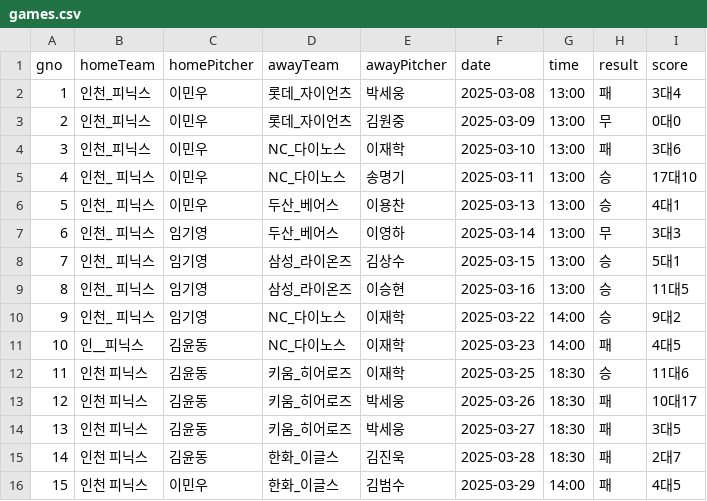
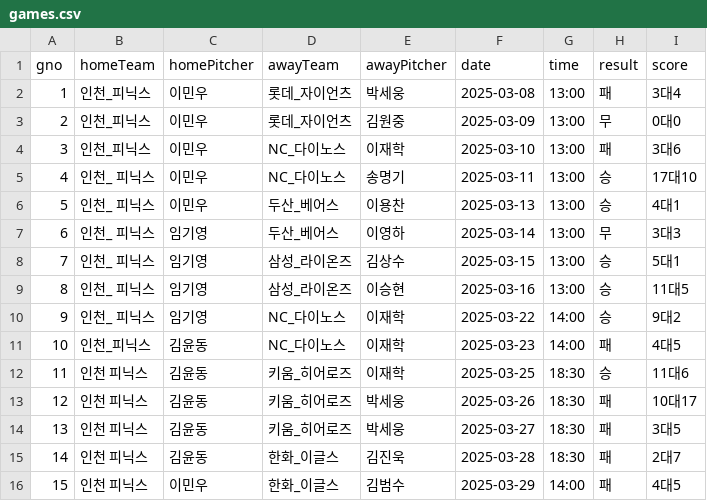
Before and after one commit to l-yeong/Phoenix, a CSV file: src/main/resources/static/games.csv, drawn as a sheet; only a part is shown.

Commit message:
251027_Home.jsx_캘린더 팀 로고 추가

```diff
--- a/src/main/resources/static/games.csv
+++ b/src/main/resources/static/games.csv
@@ -10,3 +10,3 @@
 9,인천_ 피닉스,임기영,NC_다이노스,이재학,2025-03-22,14:00,승,9대2
-10,인__피닉스,김윤동,NC_다이노스,이재학,2025-03-23,14:00,패,4대5
+10,인천_피닉스,김윤동,NC_다이노스,이재학,2025-03-23,14:00,패,4대5
 11,인천 피닉스,김윤동,키움_히어로즈,이재학,2025-03-25,18:30,승,11대6
```
